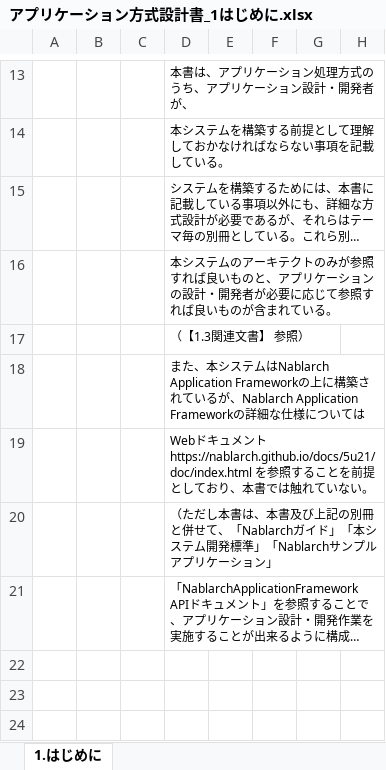
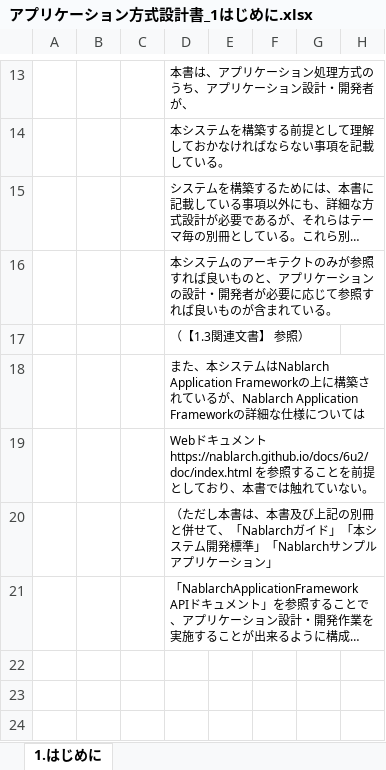
Before and after one commit to Fintan-contents/application-architecture-sample, an Excel workbook: nablarch_sample/アプリケーション方式設計書_1はじめに.xlsx, sheet 1.はじめに, drawn as a sheet; only a part is shown, gaps mark what is left out; long unchanged cells end in …; values as stored, in another font and other column widths than the file's, no borders; charts and pictures not drawn; the diff names each change by its address in the sheet, - before the commit and + after, or states it on an @@ line.

Commit message:
レビュー指摘修正

```diff
--- a/nablarch_sample/アプリケーション方式設計書_1はじめに.xlsx (sheet 1.はじめに)
+++ b/nablarch_sample/アプリケーション方式設計書_1はじめに.xlsx (sheet 1.はじめに)
-D19: …メント https://nablarch.github.io/docs/5u21/doc/index.html を参照す…
+D19: …メント https://nablarch.github.io/docs/6u2/doc/index.html を参照す…
```
Also changed, not shown: charts or pictures.
